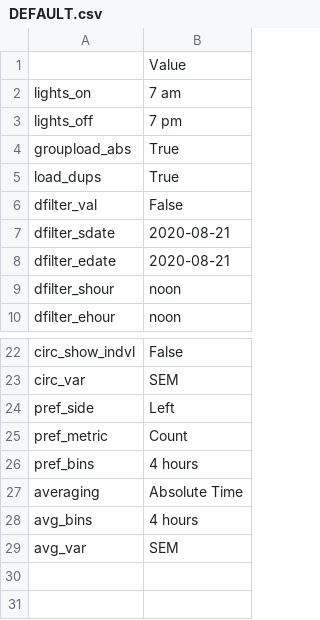
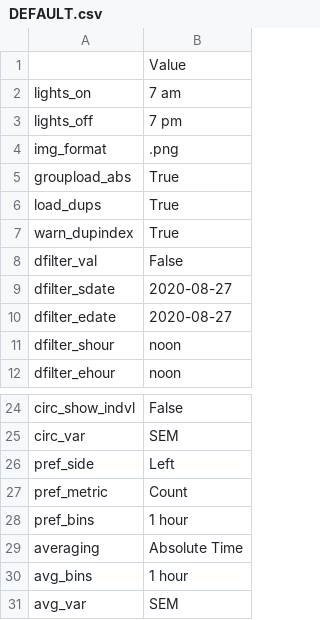
Before and after one commit to earnestt1234/SipperViz, a CSV file: memory/settings/DEFAULT.csv, drawn as a sheet; only a part is shown, gaps mark what is left out.

```diff
--- a/memory/settings/DEFAULT.csv
+++ b/memory/settings/DEFAULT.csv
@@ -3,7 +3,9 @@ lights_on,7 am
 lights_off,7 pm
+img_format,.png
 groupload_abs,True
 load_dups,True
+warn_dupindex,True
 dfilter_val,False
-dfilter_sdate,2020-08-21
-dfilter_edate,2020-08-21
+dfilter_sdate,2020-08-27
+dfilter_edate,2020-08-27
 dfilter_shour,noon
@@ -25,5 +27,5 @@ pref_side,Left
 pref_metric,Count
-pref_bins,4 hours
+pref_bins,1 hour
 averaging,Absolute Time
-avg_bins,4 hours
+avg_bins,1 hour
 avg_var,SEM
```
Also changed, not shown: 5 other files.
